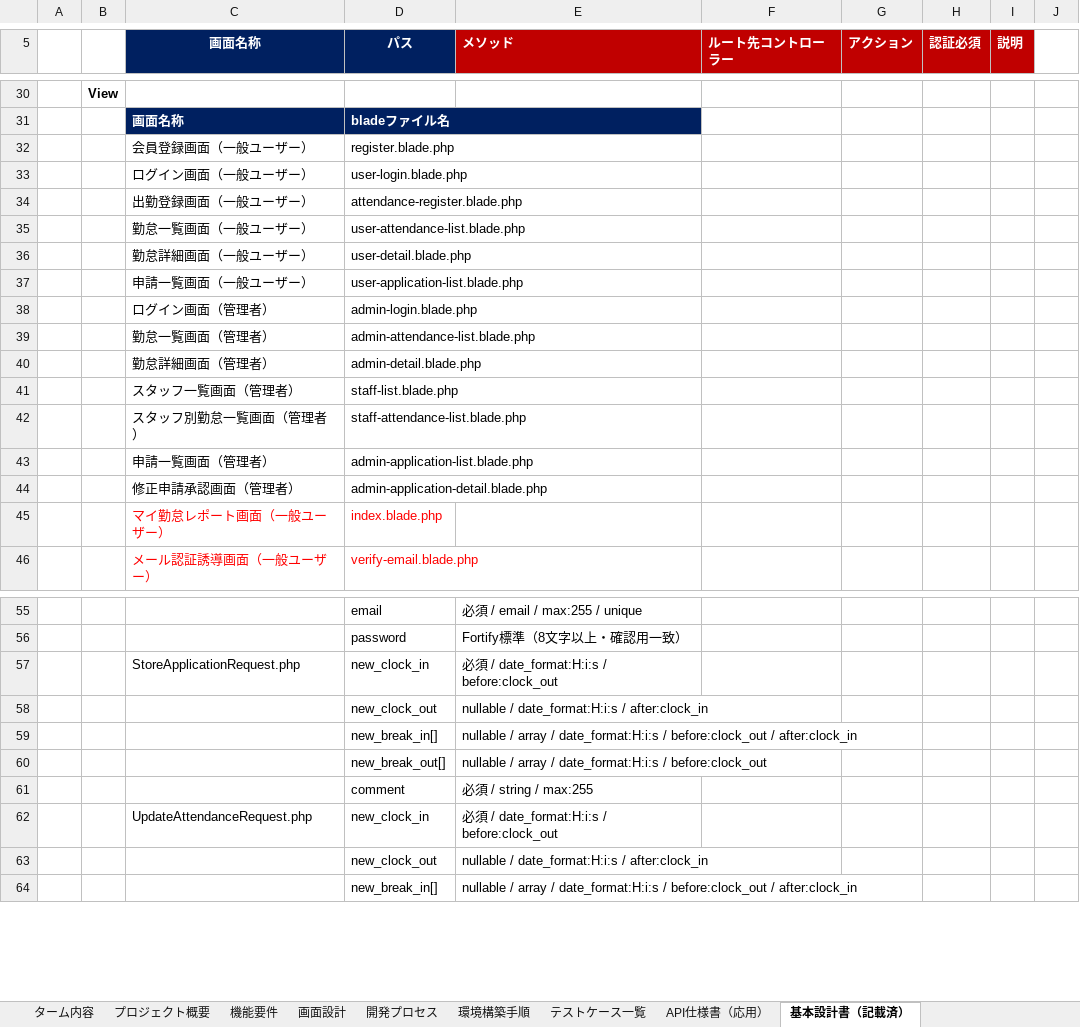
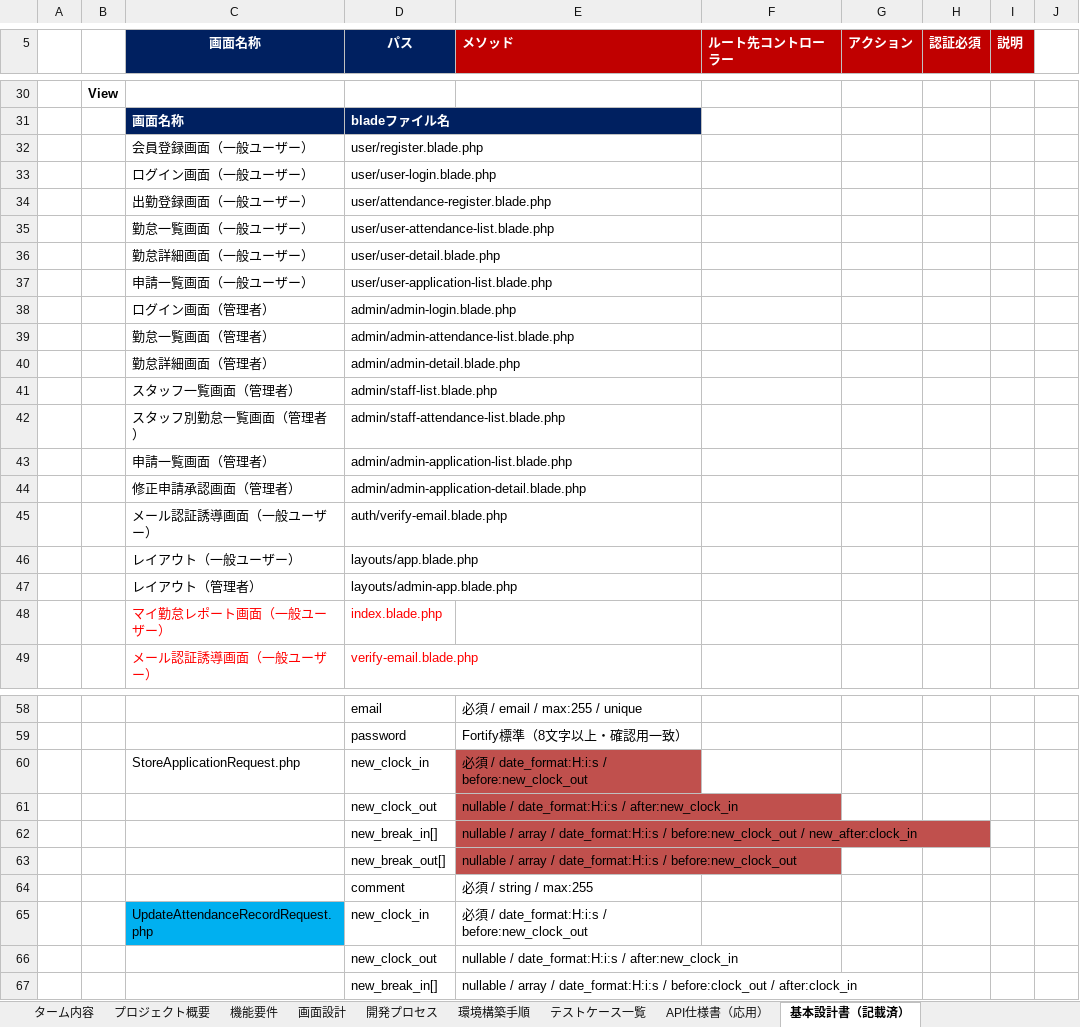
Before and after one commit to yuto-oshima18/attendance-app, an Excel workbook: docs/各種設計書.xlsx, sheet 基本設計書（記載済）, drawn as a sheet; only a part is shown, gaps mark what is left out; values as stored, in another font and other column widths than the file's, no borders; addresses are those after the commit; the diff covers the shown part only; the diff names each change by its address in the sheet, - before the commit and + after, or states it on an @@ line.

Commit message:
feat: 勤怠機能(一般ユーザー)の実装

```diff
--- a/docs/各種設計書.xlsx (sheet 基本設計書（記載済）)
+++ b/docs/各種設計書.xlsx (sheet 基本設計書（記載済）)
-D32 (パス): register.blade.php
+D32 (パス): user/register.blade.php
-D33 (パス): user-login.blade.php
+D33 (パス): user/user-login.blade.php
-D34 (パス): attendance-register.blade.php
+D34 (パス): user/attendance-register.blade.php
-D35 (パス): user-attendance-list.blade.php
+D35 (パス): user/user-attendance-list.blade.php
-D36 (パス): user-detail.blade.php
+D36 (パス): user/user-detail.blade.php
-D37 (パス): user-application-list.blade.php
+D37 (パス): user/user-application-list.blade.php
-D38 (パス): admin-login.blade.php
+D38 (パス): admin/admin-login.blade.php
-D39 (パス): admin-attendance-list.blade.php
+D39 (パス): admin/admin-attendance-list.blade.php
-D40 (パス): admin-detail.blade.php
+D40 (パス): admin/admin-detail.blade.php
-D41 (パス): staff-list.blade.php
+D41 (パス): admin/staff-list.blade.php
-D42 (パス): staff-attendance-list.blade.php
+D42 (パス): admin/staff-attendance-list.blade.php
-D43 (パス): admin-application-list.blade.php
+D43 (パス): admin/admin-application-list.blade.php
-D44 (パス): admin-application-detail.blade.php
+D44 (パス): admin/admin-application-detail.blade.php
+row 45:  |  | メール認証誘導画面（一般ユーザー） | auth/verify-email.blade.php
+row 46:  |  | レイアウト（一般ユーザー） | layouts/app.blade.php
+row 47:  |  | レイアウト（管理者） | layouts/admin-app.blade.php
-E60 (メソッド): 必須 / date_format:H:i:s / before:clock_out
+E60 (メソッド): 必須 / date_format:H:i:s / before:new_clock_out
-E60:E63 fill: none
+E60:E63 fill: #C0504D
-E61 (メソッド): …date_format:H:i:s / after:clock_in
+E61 (メソッド): …date_format:H:i:s / after:new_clock_in
-E62 (メソッド): …date_format:H:i:s / before:clock_out / after:clock_in
+E62 (メソッド): …date_format:H:i:s / before:new_clock_out / new_after:clock_in
-E63 (メソッド): …date_format:H:i:s / before:clock_out
+E63 (メソッド): …date_format:H:i:s / before:new_clock_out
-C65 (画面名称): UpdateAttendanceRequest.php
+C65 (画面名称): UpdateAttendanceRecordRequest.php
-C65 fill: none
+C65 fill: #00B0F0
-E65 (メソッド): 必須 / date_format:H:i:s / before:clock_out
+E65 (メソッド): 必須 / date_format:H:i:s / before:new_clock_out
-E66 (メソッド): …date_format:H:i:s / after:clock_in
+E66 (メソッド): …date_format:H:i:s / after:new_clock_in
```
Also changed, not shown: 4 edited cells elsewhere in this sheet, sheet 画面設計, 24 other files.
